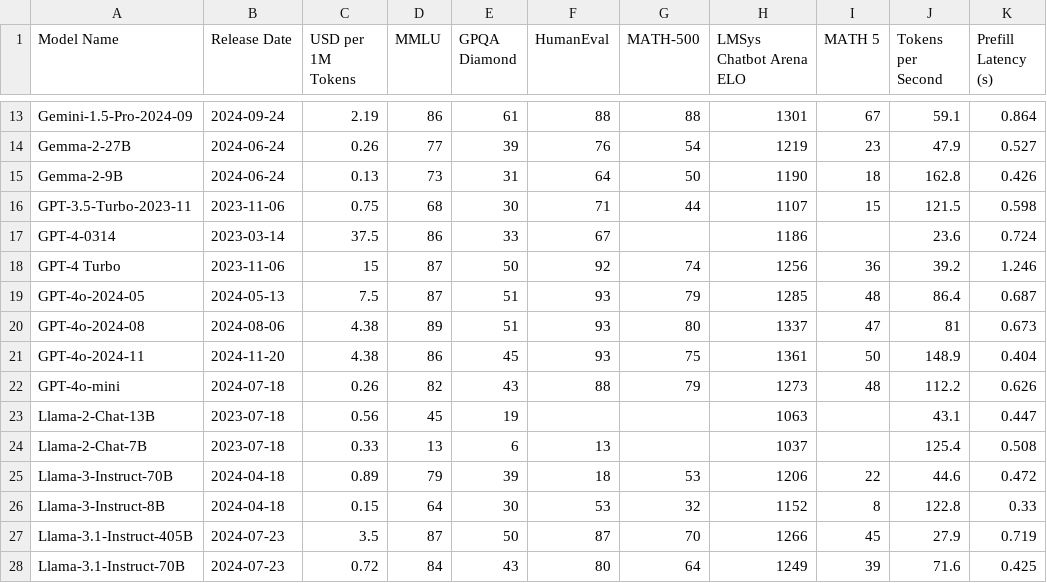
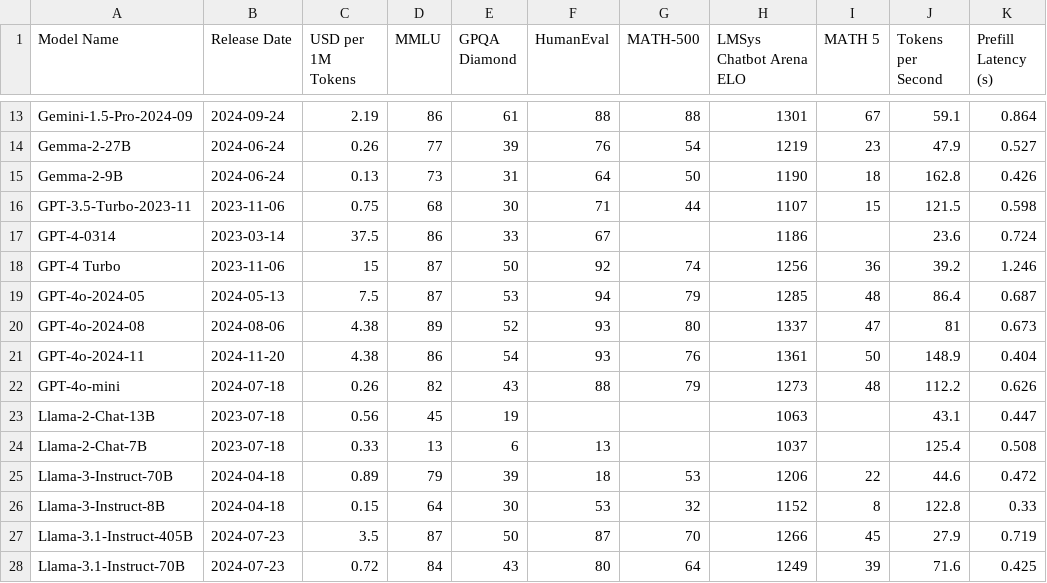
Before and after one commit to epoch-research/llm-benchmark-efficiency, a CSV file: data/aa_data_with_math5.csv, drawn as a sheet; only a part is shown, gaps mark what is left out; the diff names each change by its address in the sheet, - before the commit and + after, or states it on an @@ line.

```diff
--- a/data/aa_data_with_math5.csv
+++ b/data/aa_data_with_math5.csv
-E19 (GPQA Diamond): 51
+E19 (GPQA Diamond): 53
-F19 (HumanEval): 93
+F19 (HumanEval): 94
-E20 (GPQA Diamond): 51
+E20 (GPQA Diamond): 52
-E21 (GPQA Diamond): 45
+E21 (GPQA Diamond): 54
-G21 (MATH-500): 75
+G21 (MATH-500): 76
```
Also changed, not shown: 2 other files.
